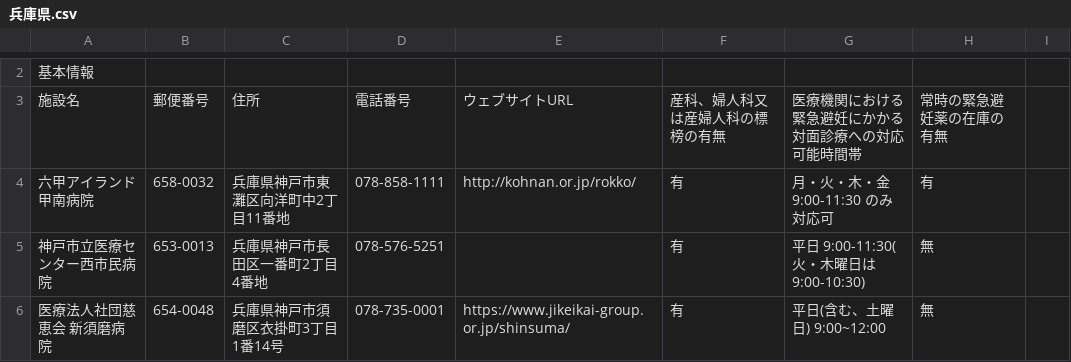
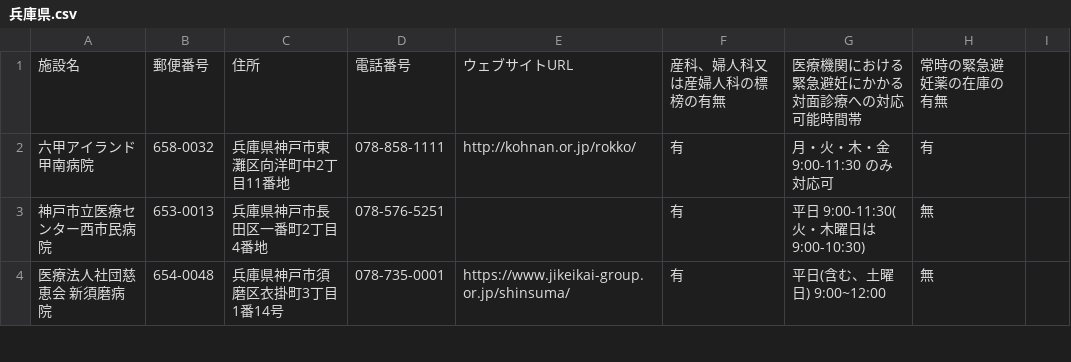
Before and after one commit to ryosuke-betw/opendata-pdf-to-csv, a CSV file: output_files/兵庫県.csv, drawn as a sheet; only a part is shown, gaps mark what is left out; the diff covers the shown part only.

```diff
--- a/output_files/兵庫県.csv
+++ b/output_files/兵庫県.csv
@@ -2,2 +1 @@
-基本情報,,,,,,,,
 施設名,郵便番号,住所,電話番号,ウェブサイトURL,産科、婦人科又は産婦人科の標榜の有無,医療機関における緊急避妊にかかる対面診療への対応可能時間帯,常時の緊急避妊薬の在庫の有無,
```
Also changed, not shown: 9 removed rows elsewhere in this file, output_files/京都府.csv, output_files/和歌山県.csv, 6 other files.
